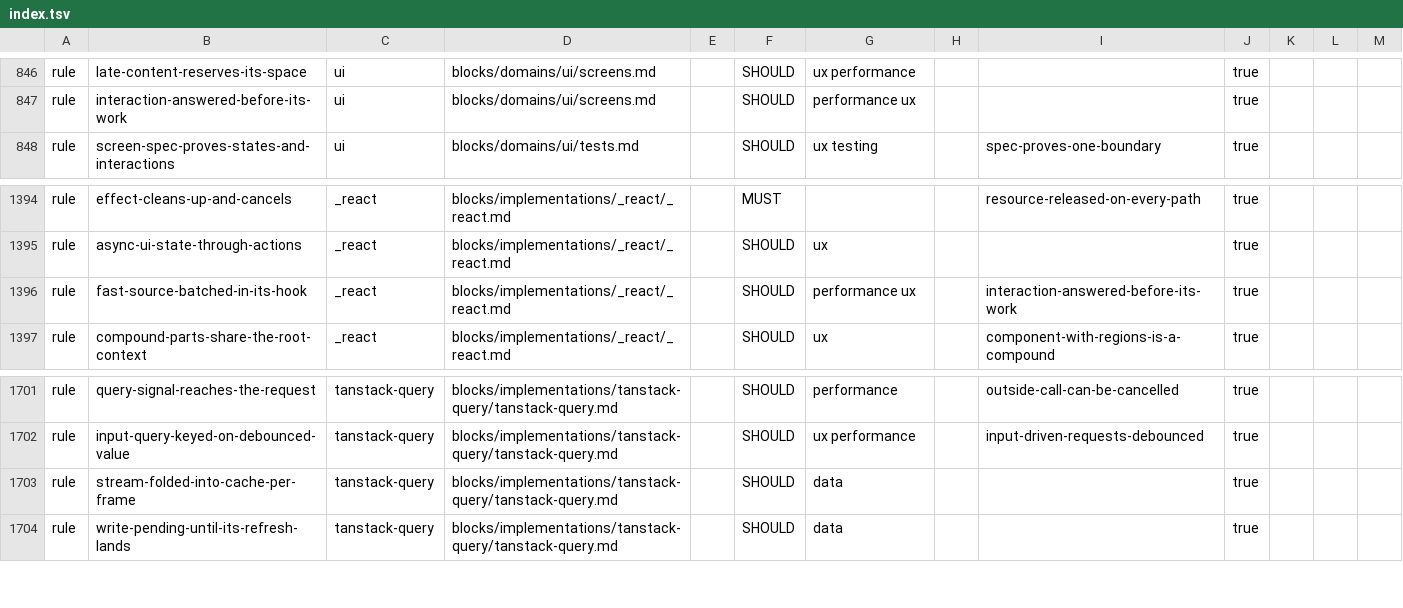
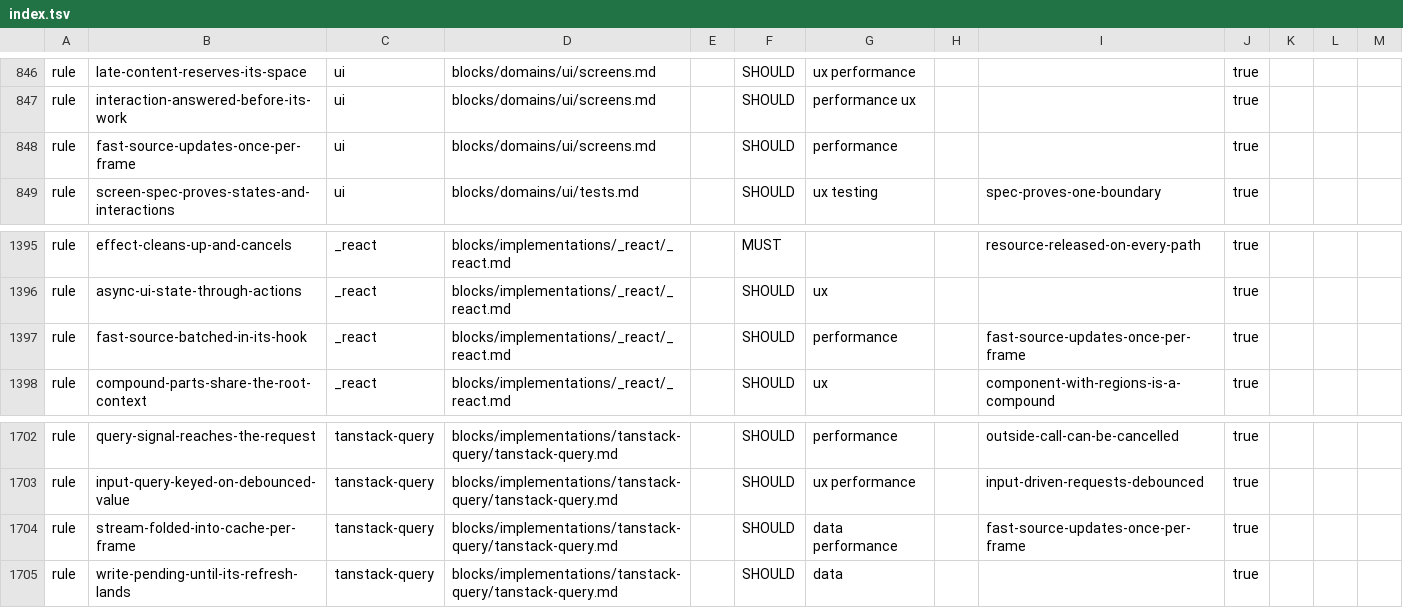
Before and after one commit to droneey/constitution, a TSV file: digests/index.tsv, drawn as a sheet; only a part is shown, gaps mark what is left out.

Commit message:
fix: Keep the ui's one update a frame that two implementations carry out

```diff
--- a/digests/index.tsv
+++ b/digests/index.tsv
@@ -847,2 +847,3 @@ rule	late-content-reserves-its-space	ui	blocks/domains/ui/screens.md		SHOULD	ux
 rule	interaction-answered-before-its-work	ui	blocks/domains/ui/screens.md		SHOULD	performance ux			true
+rule	fast-source-updates-once-per-frame	ui	blocks/domains/ui/screens.md		SHOULD	performance			true
 rule	screen-spec-proves-states-and-interactions	ui	blocks/domains/ui/tests.md		SHOULD	ux testing		spec-proves-one-boundary	true
@@ -1395,3 +1396,3 @@ rule	effect-cleans-up-and-cancels	_react	blocks/implementations/_react/_react.md
 rule	async-ui-state-through-actions	_react	blocks/implementations/_react/_react.md		SHOULD	ux			true
-rule	fast-source-batched-in-its-hook	_react	blocks/implementations/_react/_react.md		SHOULD	performance ux		interaction-answered-before-its-work	true
+rule	fast-source-batched-in-its-hook	_react	blocks/implementations/_react/_react.md		SHOULD	performance		fast-source-updates-once-per-frame	true
 rule	compound-parts-share-the-root-context	_react	blocks/implementations/_react/_react.md		SHOULD	ux		component-with-regions-is-a-compound	true
@@ -1702,3 +1703,3 @@ rule	query-signal-reaches-the-request	tanstack-query	blocks/implementations/tans
 rule	input-query-keyed-on-debounced-value	tanstack-query	blocks/implementations/tanstack-query/tanstack-query.md		SHOULD	ux performance		input-driven-requests-debounced	true
-rule	stream-folded-into-cache-per-frame	tanstack-query	blocks/implementations/tanstack-query/tanstack-query.md		SHOULD	data			true
+rule	stream-folded-into-cache-per-frame	tanstack-query	blocks/implementations/tanstack-query/tanstack-query.md		SHOULD	data performance		fast-source-updates-once-per-frame	true
 rule	write-pending-until-its-refresh-lands	tanstack-query	blocks/implementations/tanstack-query/tanstack-query.md		SHOULD	data			true
```
Also changed, not shown: 4 other files.
